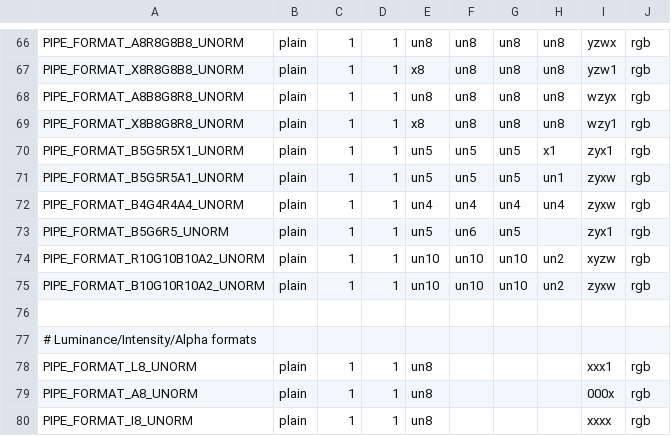
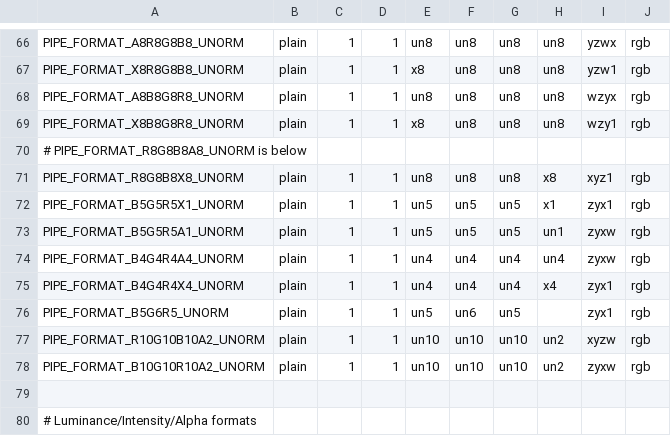
Before and after one commit to openharmony/third_party_mesa3d, a CSV file: src/gallium/auxiliary/util/u_format.csv, drawn as a sheet; only a part is shown, gaps mark what is left out; the shorter side is filled out with more unchanged rows; the diff names each change by its address in the sheet, - before the commit and + after, or states it on an @@ line.

Commit message:
util: Support PIPE_FORMAT_B4G4R4X4_UNORM and PIPE_FORMAT_R8G8B8X8_UNORM.

```diff
--- a/src/gallium/auxiliary/util/u_format.csv
+++ b/src/gallium/auxiliary/util/u_format.csv
+row 70: # PIPE_FORMAT_R8G8B8A8_UNORM is below
+row 71: PIPE_FORMAT_R8G8B8X8_UNORM | plain | 1 | 1 | un8 | un8 | un8 | x8 | xyz1 | rgb
+row 75: PIPE_FORMAT_B4G4R4X4_UNORM | plain | 1 | 1 | un4 | un4 | un4 | x4 | zyx1 | rgb
```
Also changed, not shown: 1 other file.
